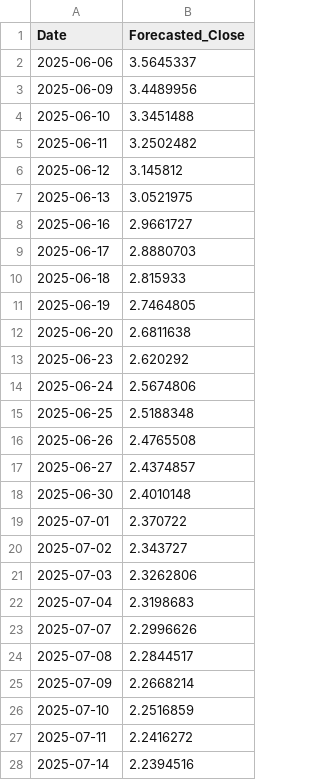
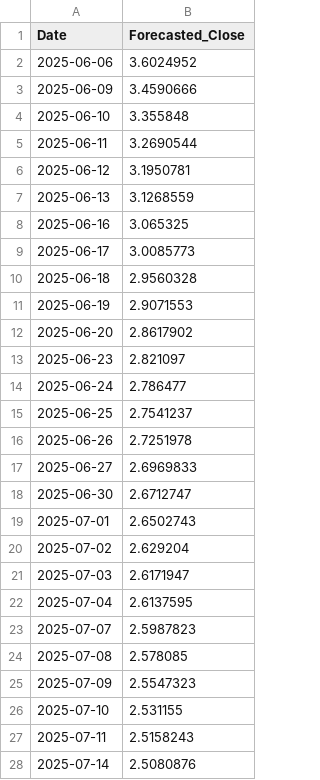
Before and after one commit to santosh3110/Natural_Gas_Price_Forecast, a CSV file: artifacts/forecast_with_lstm/forecasted_prices.csv, drawn as a sheet; only a part is shown; the diff covers the shown part only.

```diff
--- a/artifacts/forecast_with_lstm/forecasted_prices.csv
+++ b/artifacts/forecast_with_lstm/forecasted_prices.csv
@@ -1,28 +1,28 @@
 Date,Forecasted_Close
-2025-06-06,3.5645337
-2025-06-09,3.4489956
-2025-06-10,3.3451488
-2025-06-11,3.2502482
-2025-06-12,3.145812
-2025-06-13,3.0521975
-2025-06-16,2.9661727
-2025-06-17,2.8880703
-2025-06-18,2.815933
-2025-06-19,2.7464805
-2025-06-20,2.6811638
-2025-06-23,2.620292
-2025-06-24,2.5674806
-2025-06-25,2.5188348
-2025-06-26,2.4765508
-2025-06-27,2.4374857
-2025-06-30,2.4010148
-2025-07-01,2.370722
-2025-07-02,2.343727
-2025-07-03,2.3262806
-2025-07-04,2.3198683
-2025-07-07,2.2996626
-2025-07-08,2.2844517
-2025-07-09,2.2668214
-2025-07-10,2.2516859
-2025-07-11,2.2416272
-2025-07-14,2.2394516
+2025-06-06,3.6024952
+2025-06-09,3.4590666
+2025-06-10,3.355848
+2025-06-11,3.2690544
+2025-06-12,3.1950781
+2025-06-13,3.1268559
+2025-06-16,3.065325
+2025-06-17,3.0085773
+2025-06-18,2.9560328
+2025-06-19,2.9071553
+2025-06-20,2.8617902
+2025-06-23,2.821097
+2025-06-24,2.786477
+2025-06-25,2.7541237
+2025-06-26,2.7251978
+2025-06-27,2.6969833
+2025-06-30,2.6712747
+2025-07-01,2.6502743
+2025-07-02,2.629204
+2025-07-03,2.6171947
+2025-07-04,2.6137595
+2025-07-07,2.5987823
+2025-07-08,2.578085
+2025-07-09,2.5547323
+2025-07-10,2.531155
+2025-07-11,2.5158243
+2025-07-14,2.5080876
```
Also changed, not shown: 3 edited cells elsewhere in this file, artifacts/data_ingestion/hdd_data.csv, artifacts/data_ingestion/yahoo_data.csv, 24 other files.
